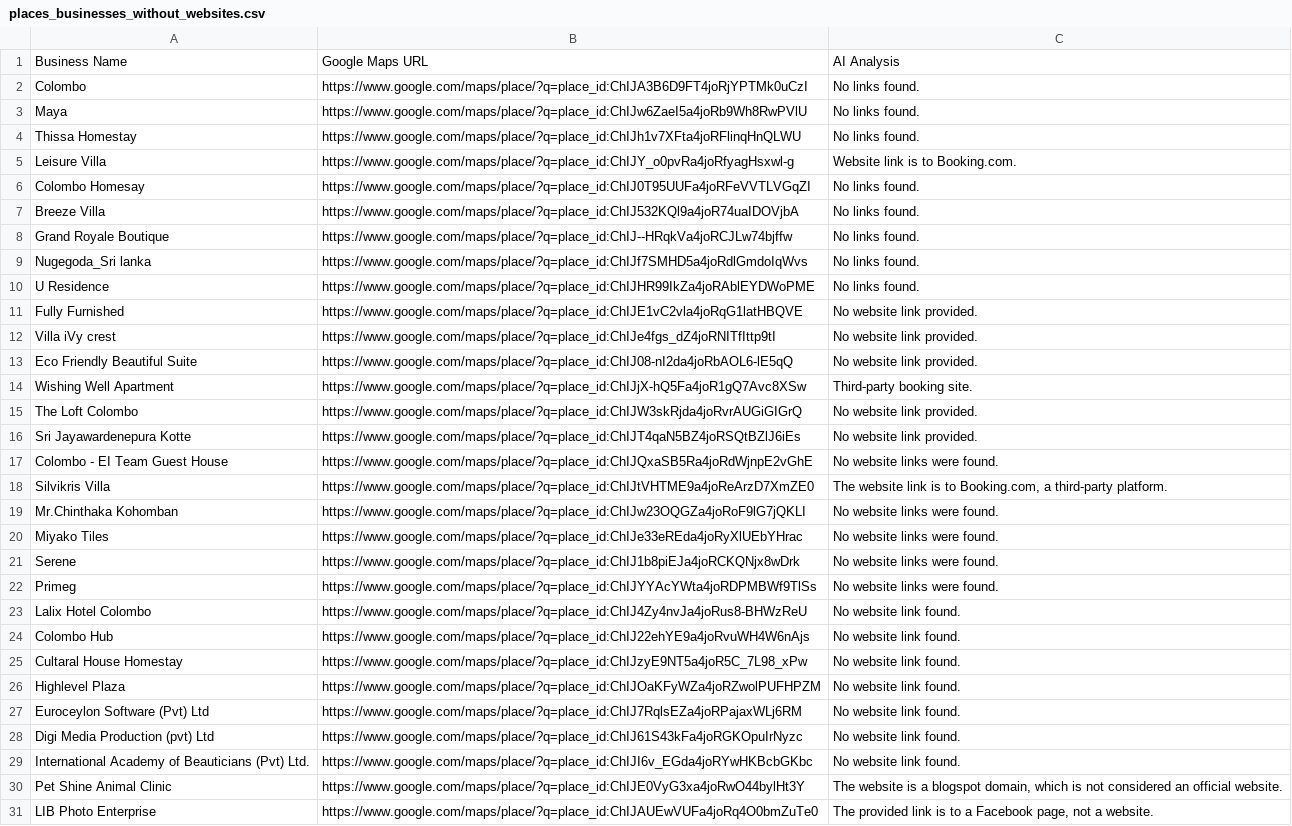
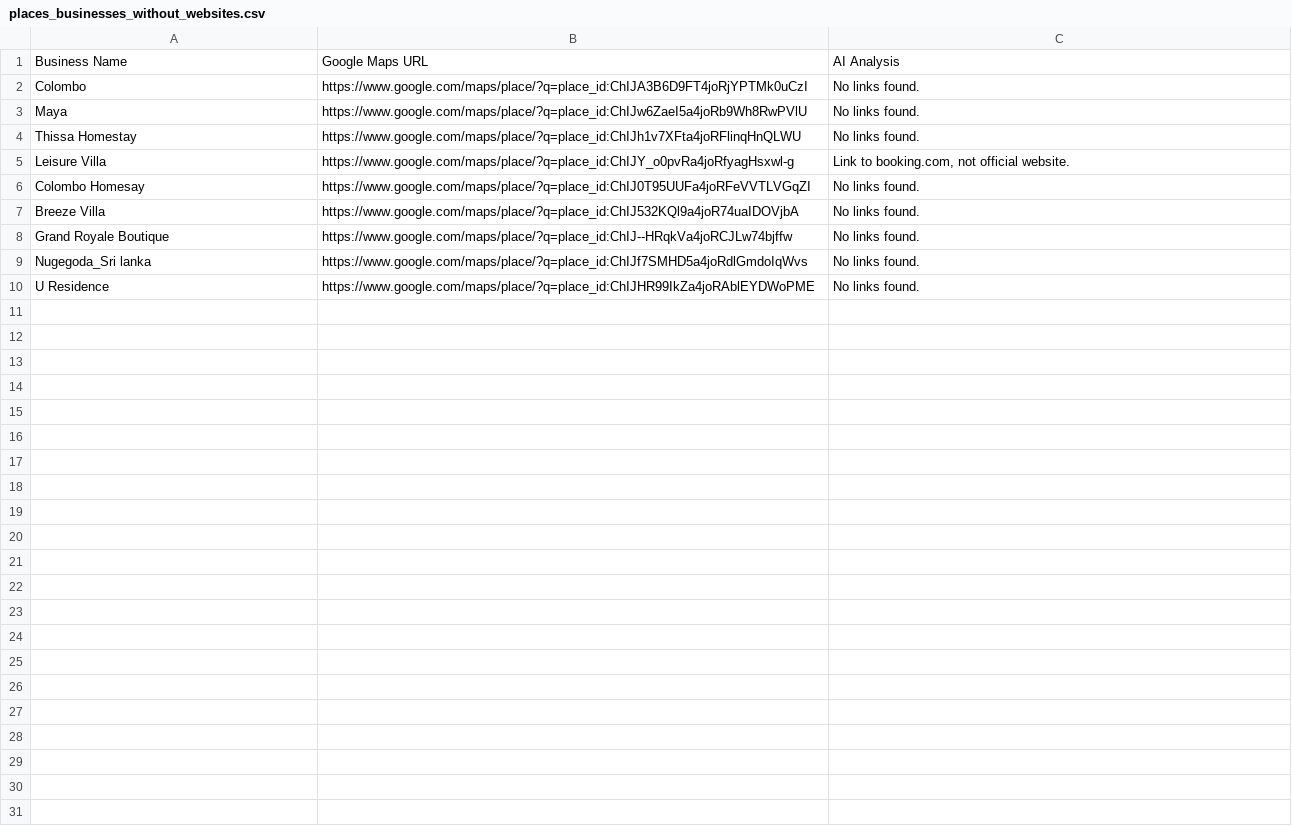
Before and after one commit to geethikaisuru/business-website-classifier, a CSV file: places_businesses_without_websites.csv, drawn as a sheet.

```diff
--- a/places_businesses_without_websites.csv
+++ b/places_businesses_without_websites.csv
@@ -4,3 +4,3 @@ Maya,https://www.google.com/maps/place/?q=place_id:ChIJw6ZaeI5a4joRb9Wh8RwPVlU,N
 Thissa Homestay,https://www.google.com/maps/place/?q=place_id:ChIJh1v7XFta4joRFlinqHnQLWU,No links found.
-Leisure Villa,https://www.google.com/maps/place/?q=place_id:ChIJY_o0pvRa4joRfyagHsxwl-g,Website link is to Booking.com.
+Leisure Villa,https://www.google.com/maps/place/?q=place_id:ChIJY_o0pvRa4joRfyagHsxwl-g,"Link to booking.com, not official website."
 Colombo Homesay,https://www.google.com/maps/place/?q=place_id:ChIJ0T95UUFa4joRFeVVTLVGqZI,No links found.
@@ -10,22 +10 @@ Nugegoda_Sri lanka,https://www.google.com/maps/place/?q=place_id:ChIJf7SMHD5a4jo
 U Residence,https://www.google.com/maps/place/?q=place_id:ChIJHR99IkZa4joRAblEYDWoPME,No links found.
-Fully Furnished,https://www.google.com/maps/place/?q=place_id:ChIJE1vC2vla4joRqG1latHBQVE,No website link provided.
-Villa iVy crest,https://www.google.com/maps/place/?q=place_id:ChIJe4fgs_dZ4joRNITfIttp9tI,No website link provided.
-Eco Friendly Beautiful Suite,https://www.google.com/maps/place/?q=place_id:ChIJ08-nI2da4joRbAOL6-lE5qQ,No website link provided.
-Wishing Well Apartment,https://www.google.com/maps/place/?q=place_id:ChIJjX-hQ5Fa4joR1gQ7Avc8XSw,Third-party booking site.
-The Loft Colombo,https://www.google.com/maps/place/?q=place_id:ChIJW3skRjda4joRvrAUGiGIGrQ,No website link provided.
-Sri Jayawardenepura Kotte,https://www.google.com/maps/place/?q=place_id:ChIJT4qaN5BZ4joRSQtBZlJ6iEs,No website link provided.
-Colombo - EI Team Guest House,https://www.google.com/maps/place/?q=place_id:ChIJQxaSB5Ra4joRdWjnpE2vGhE,No website links were found.
-Silvikris Villa,https://www.google.com/maps/place/?q=place_id:ChIJtVHTME9a4joReArzD7XmZE0,"The website link is to Booking.com, a third-party platform."
-Mr.Chinthaka Kohomban,https://www.google.com/maps/place/?q=place_id:ChIJw23OQGZa4joRoF9lG7jQKLI,No website links were found.
-Miyako Tiles,https://www.google.com/maps/place/?q=place_id:ChIJe33eREda4joRyXlUEbYHrac,No website links were found.
-Serene,https://www.google.com/maps/place/?q=place_id:ChIJ1b8piEJa4joRCKQNjx8wDrk,No website links were found.
-Primeg,https://www.google.com/maps/place/?q=place_id:ChIJYYAcYWta4joRDPMBWf9TlSs,No website links were found.
-Lalix Hotel Colombo,https://www.google.com/maps/place/?q=place_id:ChIJ4Zy4nvJa4joRus8-BHWzReU,No website link found.
-Colombo Hub,https://www.google.com/maps/place/?q=place_id:ChIJ22ehYE9a4joRvuWH4W6nAjs,No website link found.
-Cultaral House Homestay,https://www.google.com/maps/place/?q=place_id:ChIJzyE9NT5a4joR5C_7L98_xPw,No website link found.
-Highlevel Plaza,https://www.google.com/maps/place/?q=place_id:ChIJOaKFyWZa4joRZwolPUFHPZM,No website link found.
-Euroceylon Software (Pvt) Ltd,https://www.google.com/maps/place/?q=place_id:ChIJ7RqlsEZa4joRPajaxWLj6RM,No website link found.
-Digi Media Production (pvt) Ltd,https://www.google.com/maps/place/?q=place_id:ChIJ61S43kFa4joRGKOpuIrNyzc,No website link found.
-International Academy of Beauticians (Pvt) Ltd.,https://www.google.com/maps/place/?q=place_id:ChIJI6v_EGda4joRYwHKBcbGKbc,No website link found.
-Pet Shine Animal Clinic,https://www.google.com/maps/place/?q=place_id:ChIJE0VyG3xa4joRwO44bylHt3Y,"The website is a blogspot domain, which is not considered an official website."
-LIB Photo Enterprise,https://www.google.com/maps/place/?q=place_id:ChIJAUEwVUFa4joRq4O0bmZuTe0,"The provided link is to a Facebook page, not a website."
```
Also changed, not shown: 6 other files.
